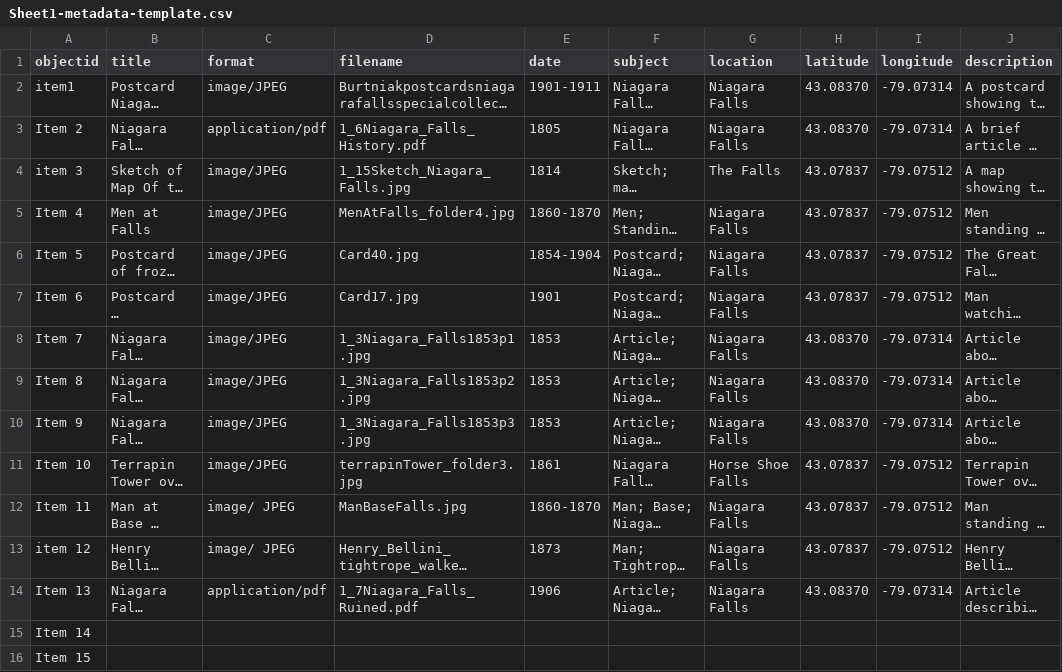
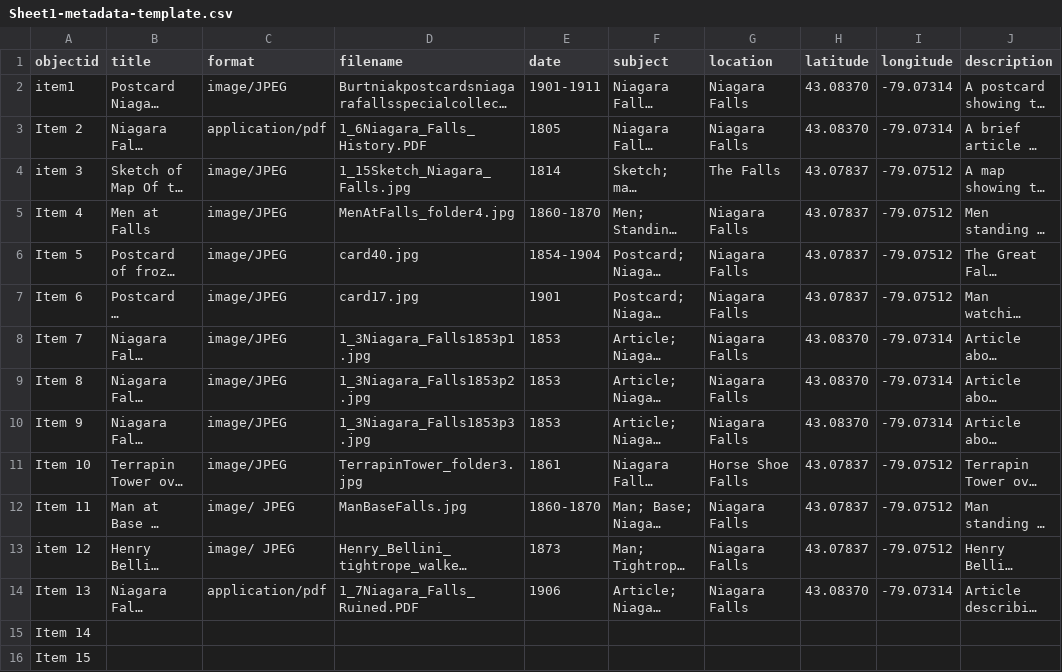
Before and after one commit to johndolighan/The-Great-Niagara-Falls, a CSV file: _data/Sheet1-metadata-template.csv, drawn as a sheet; long unchanged cells end in …; the diff names each change by its address in the sheet, - before the commit and + after, or states it on an @@ line.

Commit message:
Update Sheet1-metadata-template.csv

```diff
--- a/_data/Sheet1-metadata-template.csv
+++ b/_data/Sheet1-metadata-template.csv
-D3 (filename): 1_6Niagara_Falls_History.pdf
+D3 (filename): 1_6Niagara_Falls_History.PDF
-D6 (filename): Card40.jpg
+D6 (filename): card40.jpg
-D7 (filename): Card17.jpg
+D7 (filename): card17.jpg
-D11 (filename): terrapinTower_folder3.jpg
+D11 (filename): TerrapinTower_folder3.jpg
-D14 (filename): 1_7Niagara_Falls_Ruined.pdf
+D14 (filename): 1_7Niagara_Falls_Ruined.PDF
```
